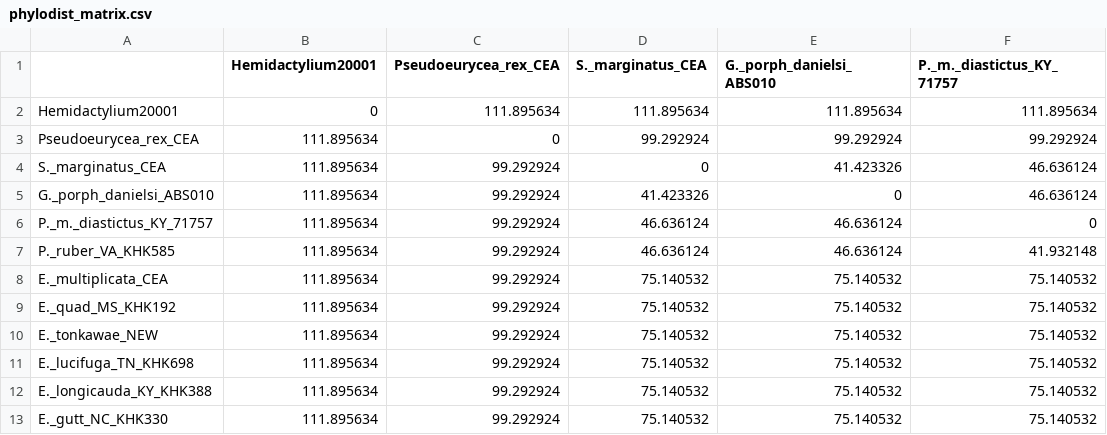
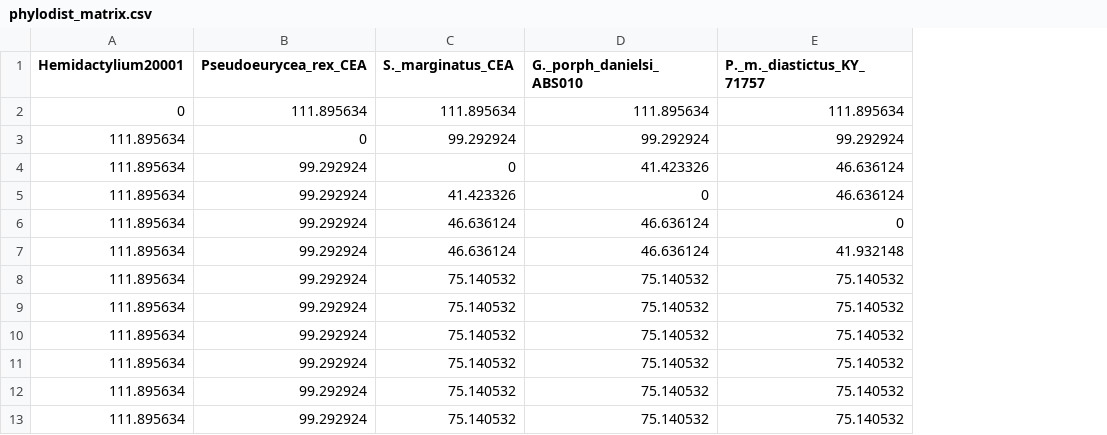
Before and after one commit to r-barnes/BarnesClark2017-Salamanders, a CSV file: data/Kozak Plethodontid Data/phylodist_matrix.csv, drawn as a sheet; only a part is shown; the diff names each change by its address in the sheet, - before the commit and + after, or states it on an @@ line.

Commit message:
Added changes to csv files that remove row numbers, and includes edf for real salamander data

```diff
--- a/data/Kozak Plethodontid Data/phylodist_matrix.csv
+++ b/data/Kozak Plethodontid Data/phylodist_matrix.csv
-column A, rows 2-13: Hemidactylium20001 | Pseudoeurycea_rex_CEA | S._marginatus_CEA | G._porph_danielsi_ABS010 | P._m._diastictus_KY_71757 | P._ruber_VA_KHK585 | E._multiplicata_CEA | E._quad_MS_KHK192 | E._tonkawae_NEW | E._lucifuga_TN_KHK698 | E._longicauda_KY_KHK388 | E._gutt_NC_KHK330
```
Also changed, not shown: data/Kozak Plethodontid Data/phylodist_matrix_avg.csv, 3 other files.
